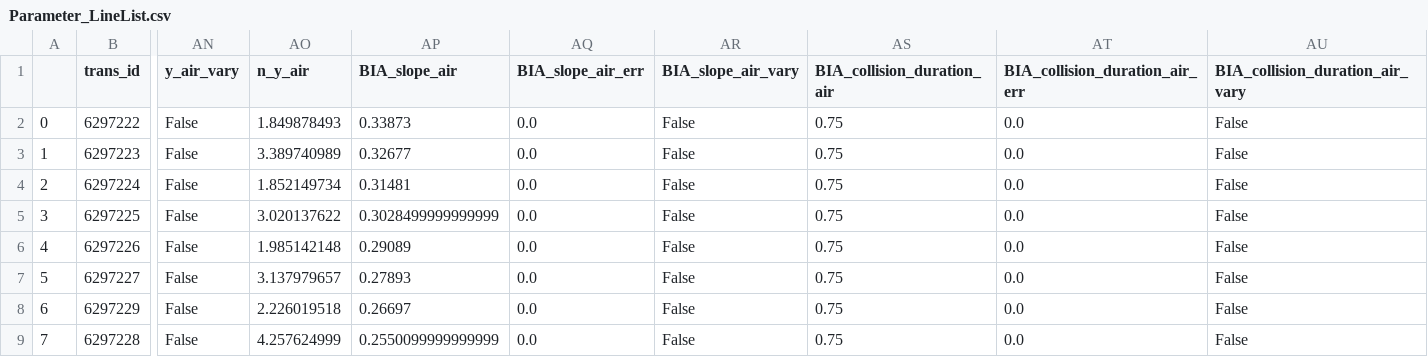
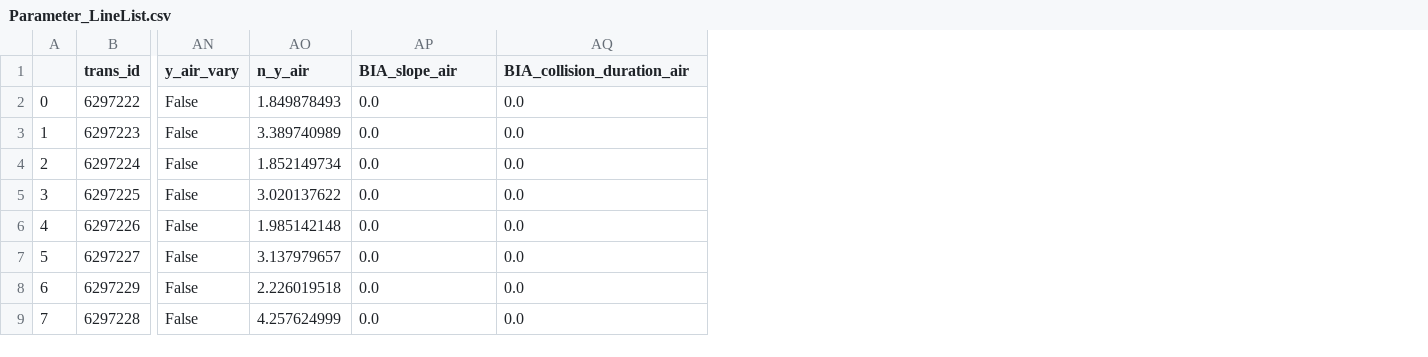
Before and after one commit to usnistgov/MATS, a CSV file: Examples/BIA/Parameter_LineList.csv, drawn as a sheet; only a part is shown, gaps mark what is left out; removed rows and columns are numbered as before the commit, all else as after; the diff names each change by its address in the sheet, - before the commit and + after, or states it on an @@ line.

Commit message:
Updates to BIA example

```diff
--- a/Examples/BIA/Parameter_LineList.csv
+++ b/Examples/BIA/Parameter_LineList.csv
-column AP (BIA_slope_air), rows 2-9: 0.33873 | 0.32677 | 0.31481 | 0.3028499999999999 | 0.29089 | 0.27893 | 0.26697 | 0.2550099999999999
-column AR (BIA_slope_air_vary), rows 2-9: all False
-column AS (BIA_collision_duration_air), rows 2-9: all 0.75
-column AU (BIA_collision_duration_air_vary), rows 2-9: all False
-AP1: BIA_slope_air_err
+AP1: BIA_slope_air
-AQ1: BIA_collision_duration_air_err
+AQ1: BIA_collision_duration_air
```
Also changed, not shown: Examples/BIA/25_torr.csv, 2 other files.
